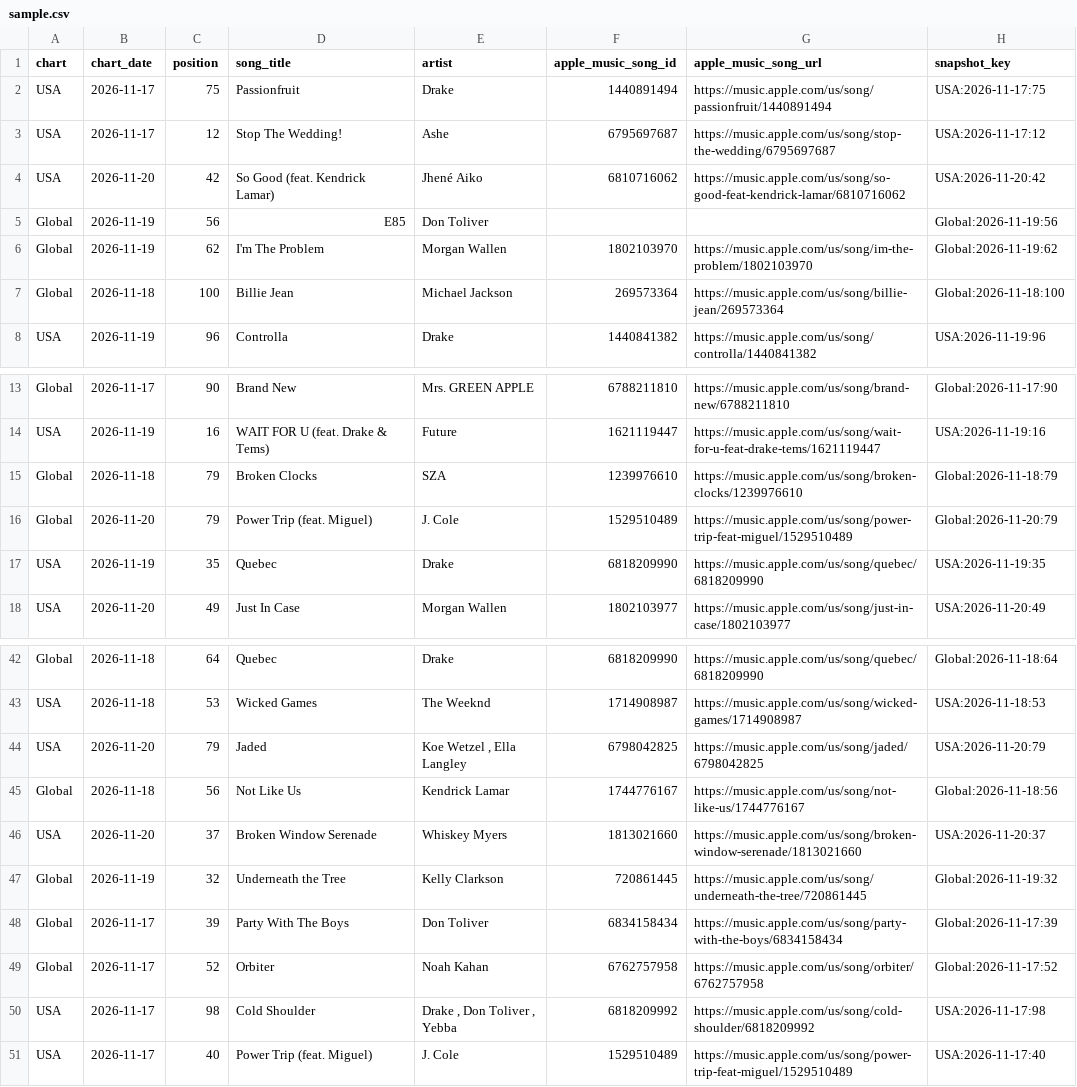
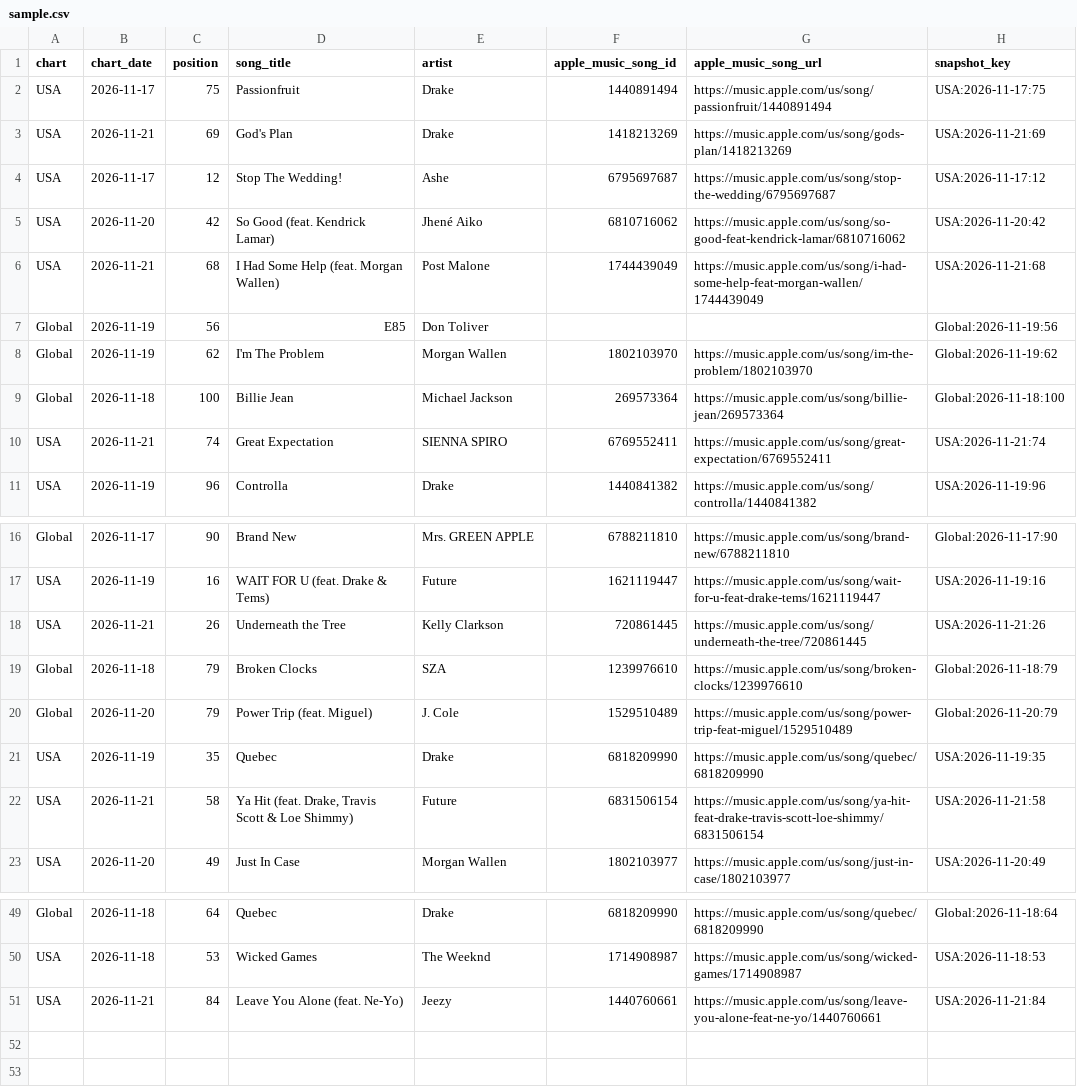
Before and after one commit to jsonifyco/public-datasets, a CSV file: datasets/apple-music-daily-top-100-usa-global-8347b78d13d6/outputs/a7335034808b/daily-charts-f8952c615818/sample.csv, drawn as a sheet; only a part is shown, gaps mark what is left out; the diff covers the shown part only.

Commit message:
Update apple-music-daily-top-100-usa-global-8347b78d13d6

```diff
--- a/datasets/apple-music-daily-top-100-usa-global-8347b78d13d6/outputs/a7335034808b/daily-charts-f8952c615818/sample.csv
+++ b/datasets/apple-music-daily-top-100-usa-global-8347b78d13d6/outputs/a7335034808b/daily-charts-f8952c615818/sample.csv
@@ -2,4 +2,6 @@ chart,chart_date,position,song_title,artist,apple_music_song_id,apple_music_song
 USA,2026-11-17,75,Passionfruit,Drake,1440891494,https://music.apple.com/us/song/passionfruit/1440891494,USA:2026-11-17:75
+USA,2026-11-21,69,God's Plan,Drake,1418213269,https://music.apple.com/us/song/gods-plan/1418213269,USA:2026-11-21:69
 USA,2026-11-17,12,Stop The Wedding!,Ashe,6795697687,https://music.apple.com/us/song/stop-the-wedding/6795697687,USA:2026-11-17:12
 USA,2026-11-20,42,So Good (feat. Kendrick Lamar),Jhené Aiko,6810716062,https://music.apple.com/us/song/so-good-feat-kendrick-lamar/6810716062,USA:2026-11-20:42
+USA,2026-11-21,68,I Had Some Help (feat. Morgan Wallen),Post Malone,1744439049,https://music.apple.com/us/song/i-had-some-help-feat-morgan-wallen/1744439049,USA:2026-11-21:68
 Global,2026-11-19,56,E85,Don Toliver,,,Global:2026-11-19:56
@@ -7,2 +9,3 @@ Global,2026-11-19,62,I'm The Problem,Morgan Wallen,1802103970,https://music.appl
 Global,2026-11-18,100,Billie Jean,Michael Jackson,269573364,https://music.apple.com/us/song/billie-jean/269573364,Global:2026-11-18:100
+USA,2026-11-21,74,Great Expectation,SIENNA SPIRO,6769552411,https://music.apple.com/us/song/great-expectation/6769552411,USA:2026-11-21:74
 USA,2026-11-19,96,Controlla,Drake,1440841382,https://music.apple.com/us/song/controlla/1440841382,USA:2026-11-19:96
@@ -14,2 +17,3 @@ Global,2026-11-17,90,Brand New,Mrs. GREEN APPLE,6788211810,https://music.apple.c
 USA,2026-11-19,16,WAIT FOR U (feat. Drake & Tems),Future,1621119447,https://music.apple.com/us/song/wait-for-u-feat-drake-tems/1621119447,USA:2026-11-19:16
+USA,2026-11-21,26,Underneath the Tree,Kelly Clarkson,720861445,https://music.apple.com/us/song/underneath-the-tree/720861445,USA:2026-11-21:26
 Global,2026-11-18,79,Broken Clocks,SZA,1239976610,https://music.apple.com/us/song/broken-clocks/1239976610,Global:2026-11-18:79
@@ -17,2 +21,3 @@ Global,2026-11-20,79,Power Trip (feat. Miguel),J. Cole,1529510489,https://music.
 USA,2026-11-19,35,Quebec,Drake,6818209990,https://music.apple.com/us/song/quebec/6818209990,USA:2026-11-19:35
+USA,2026-11-21,58,"Ya Hit (feat. Drake, Travis Scott & Loe Shimmy)",Future,6831506154,https://music.apple.com/us/song/ya-hit-feat-drake-travis-scott-loe-shimmy/6831506154,USA:2026-11-21:58
 USA,2026-11-20,49,Just In Case,Morgan Wallen,1802103977,https://music.apple.com/us/song/just-in-case/1802103977,USA:2026-11-20:49
@@ -43,9 +50,2 @@ Global,2026-11-18,64,Quebec,Drake,6818209990,https://music.apple.com/us/song/que
 USA,2026-11-18,53,Wicked Games,The Weeknd,1714908987,https://music.apple.com/us/song/wicked-games/1714908987,USA:2026-11-18:53
-USA,2026-11-20,79,Jaded,"Koe Wetzel , Ella Langley",6798042825,https://music.apple.com/us/song/jaded/6798042825,USA:2026-11-20:79
-Global,2026-11-18,56,Not Like Us,Kendrick Lamar,1744776167,https://music.apple.com/us/song/not-like-us/1744776167,Global:2026-11-18:56
-USA,2026-11-20,37,Broken Window Serenade,Whiskey Myers,1813021660,https://music.apple.com/us/song/broken-window-serenade/1813021660,USA:2026-11-20:37
-Global,2026-11-19,32,Underneath the Tree,Kelly Clarkson,720861445,https://music.apple.com/us/song/underneath-the-tree/720861445,Global:2026-11-19:32
-Global,2026-11-17,39,Party With The Boys,Don Toliver,6834158434,https://music.apple.com/us/song/party-with-the-boys/6834158434,Global:2026-11-17:39
-Global,2026-11-17,52,Orbiter,Noah Kahan,6762757958,https://music.apple.com/us/song/orbiter/6762757958,Global:2026-11-17:52
-USA,2026-11-17,98,Cold Shoulder,"Drake , Don Toliver , Yebba",6818209992,https://music.apple.com/us/song/cold-shoulder/6818209992,USA:2026-11-17:98
-USA,2026-11-17,40,Power Trip (feat. Miguel),J. Cole,1529510489,https://music.apple.com/us/song/power-trip-feat-miguel/1529510489,USA:2026-11-17:40
+USA,2026-11-21,84,Leave You Alone (feat. Ne-Yo),Jeezy,1440760661,https://music.apple.com/us/song/leave-you-alone-feat-ne-yo/1440760661,USA:2026-11-21:84
```
Also changed, not shown: 2 added rows elsewhere in this file, 2 other files.
